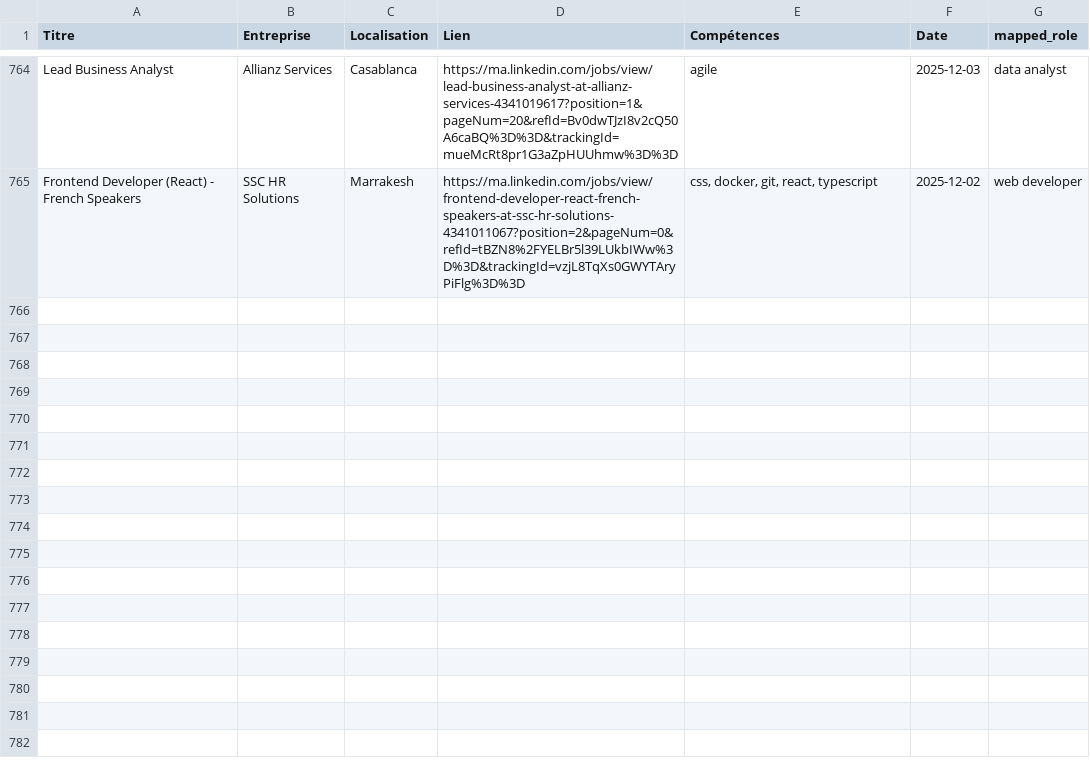
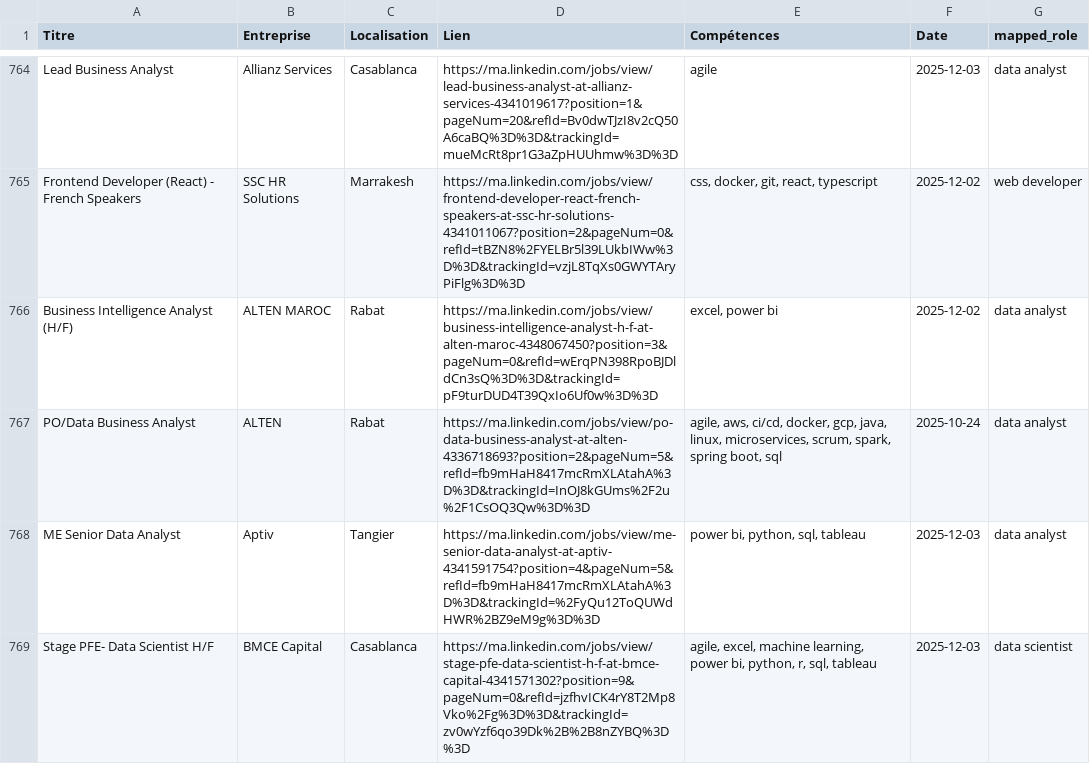
Before and after one commit to mouad-melloul/TechSight, a CSV file: data/dataset_final.csv, drawn as a sheet; only a part is shown, gaps mark what is left out; the diff covers the shown part only.

```diff
--- a/data/dataset_final.csv
+++ b/data/dataset_final.csv
@@ -766 +766,5 @@ Lead Business Analyst,Allianz Services,Casablanca,https://ma.linkedin.com/jobs/v
 Frontend Developer (React) - French Speakers,SSC HR Solutions,Marrakesh,https://ma.linkedin.com/jobs/view/frontend-developer-react-french-speakers-at-ssc-hr-solutions-4341011067?position=2&pageNum=0&refId=tBZN8%2FYELBr5l39LUkbIWw%3D%3D&trackingId=vzjL8TqXs0GWYTAryPiFlg%3D%3D,"css, docker, git, react, typescript",2025-12-02,web developer
+Business Intelligence Analyst (H/F),ALTEN MAROC,Rabat,https://ma.linkedin.com/jobs/view/business-intelligence-analyst-h-f-at-alten-maroc-4348067450?position=3&pageNum=0&refId=wErqPN398RpoBJDldCn3sQ%3D%3D&trackingId=pF9turDUD4T39QxIo6Uf0w%3D%3D,"excel, power bi",2025-12-02,data analyst
+PO/Data Business Analyst,ALTEN,Rabat,https://ma.linkedin.com/jobs/view/po-data-business-analyst-at-alten-4336718693?position=2&pageNum=5&refId=fb9mHaH8417mcRmXLAtahA%3D%3D&trackingId=InOJ8kGUms%2F2u%2F1CsOQ3Qw%3D%3D,"agile, aws, ci/cd, docker, gcp, java, linux, microservices, scrum, spark, spring boot, sql",2025-10-24,data analyst
+ME Senior Data Analyst,Aptiv,Tangier,https://ma.linkedin.com/jobs/view/me-senior-data-analyst-at-aptiv-4341591754?position=4&pageNum=5&refId=fb9mHaH8417mcRmXLAtahA%3D%3D&trackingId=%2FyQu12ToQUWdHWR%2BZ9eM9g%3D%3D,"power bi, python, sql, tableau",2025-12-03,data analyst
+Stage PFE- Data Scientist H/F,BMCE Capital,Casablanca,https://ma.linkedin.com/jobs/view/stage-pfe-data-scientist-h-f-at-bmce-capital-4341571302?position=9&pageNum=0&refId=jzfhvICK4rY8T2Mp8Vko%2Fg%3D%3D&trackingId=zv0wYzf6qo39Dk%2B%2B8nZYBQ%3D%3D,"agile, excel, machine learning, power bi, python, r, sql, tableau",2025-12-03,data scientist
```
Also changed, not shown: 4 added rows elsewhere in this file.
